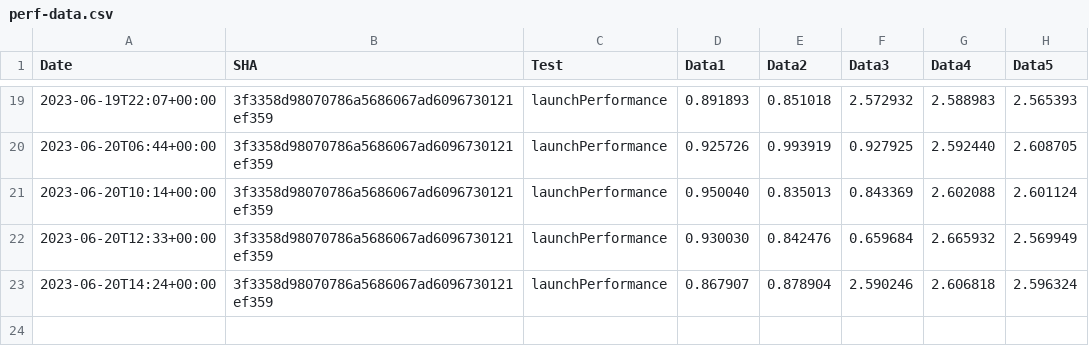
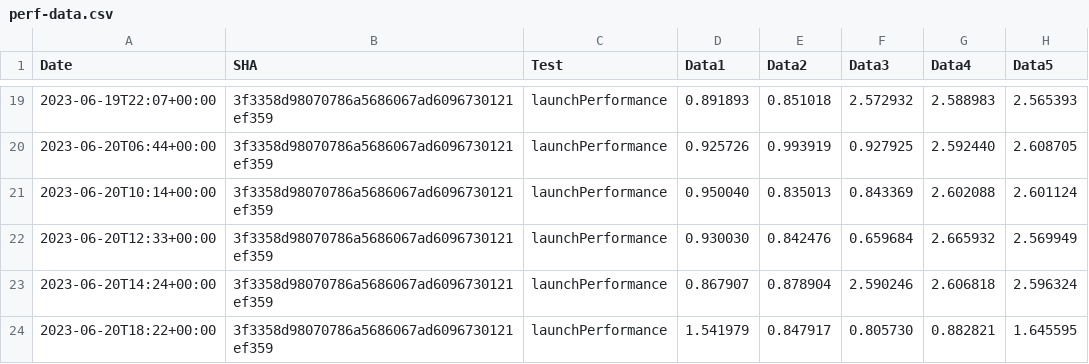
Before and after one commit to michaelkaye/element-x-ios, a CSV file: performance/perf-data.csv, drawn as a sheet; only a part is shown, gaps mark what is left out; the diff names each change by its address in the sheet, - before the commit and + after, or states it on an @@ line.

Commit message:
Results for 3f3358d98070786a5686067ad6096730121ef359

```diff
--- a/performance/perf-data.csv
+++ b/performance/perf-data.csv
+row 24: 2023-06-20T18:22+00:00 | 3f3358d98070786a5686067ad6096730121ef359 | launchPerformance | 1.541979 | 0.847917 | 0.805730 | 0.882821 | 1.645595
```
